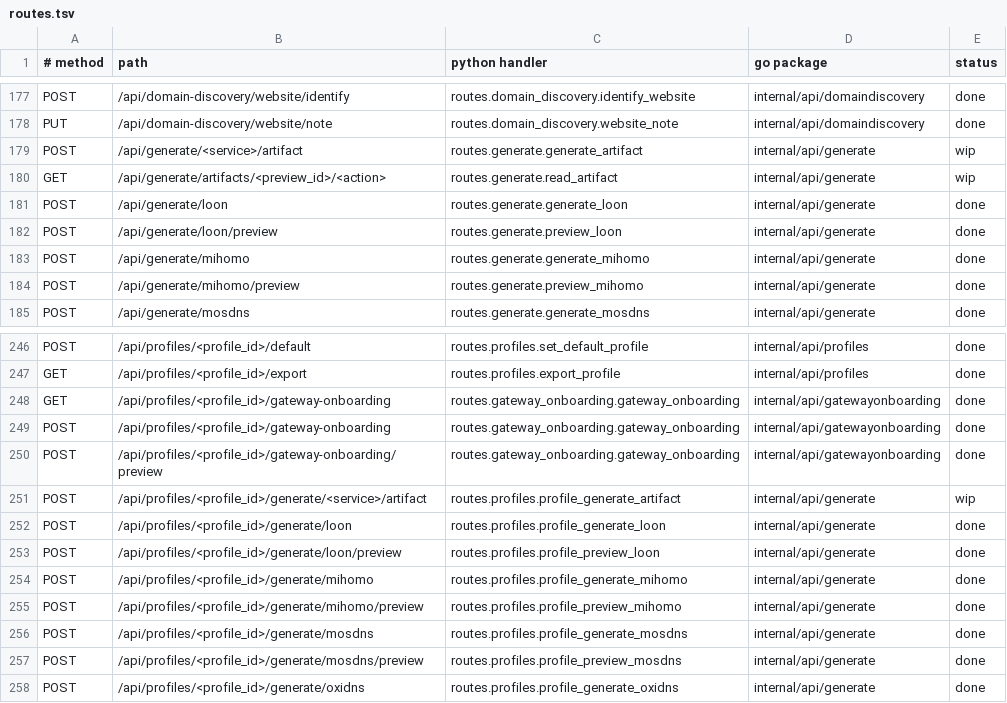
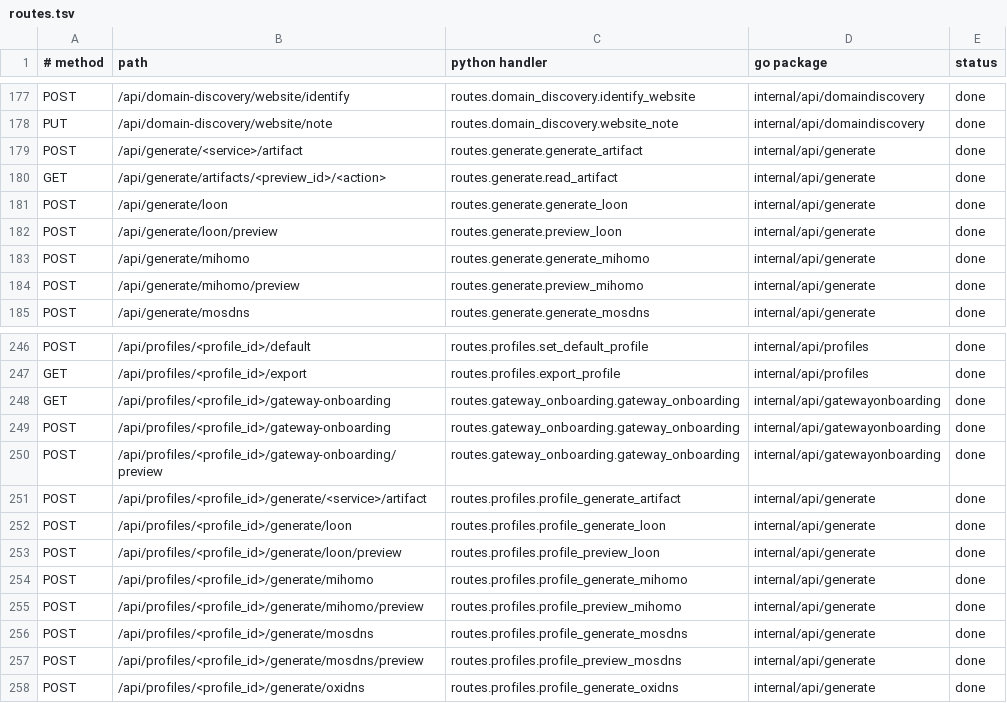
Before and after one commit to thsrite/configflow, a TSV file: server/parity/routes.tsv, drawn as a sheet; only a part is shown, gaps mark what is left out.

```diff
--- a/server/parity/routes.tsv
+++ b/server/parity/routes.tsv
@@ -178,4 +178,4 @@ POST	/api/domain-discovery/website/identify	routes.domain_discovery.identify_web
 PUT	/api/domain-discovery/website/note	routes.domain_discovery.website_note	internal/api/domaindiscovery	done
-POST	/api/generate/<service>/artifact	routes.generate.generate_artifact	internal/api/generate	wip
-GET	/api/generate/artifacts/<preview_id>/<action>	routes.generate.read_artifact	internal/api/generate	wip
+POST	/api/generate/<service>/artifact	routes.generate.generate_artifact	internal/api/generate	done
+GET	/api/generate/artifacts/<preview_id>/<action>	routes.generate.read_artifact	internal/api/generate	done
 POST	/api/generate/loon	routes.generate.generate_loon	internal/api/generate	done
@@ -250,3 +250,3 @@ POST	/api/profiles/<profile_id>/gateway-onboarding	routes.gateway_onboarding.gat
 POST	/api/profiles/<profile_id>/gateway-onboarding/preview	routes.gateway_onboarding.gateway_onboarding	internal/api/gatewayonboarding	done
-POST	/api/profiles/<profile_id>/generate/<service>/artifact	routes.profiles.profile_generate_artifact	internal/api/generate	wip
+POST	/api/profiles/<profile_id>/generate/<service>/artifact	routes.profiles.profile_generate_artifact	internal/api/generate	done
 POST	/api/profiles/<profile_id>/generate/loon	routes.profiles.profile_generate_loon	internal/api/generate	done
```
Also changed, not shown: 10 other files.
